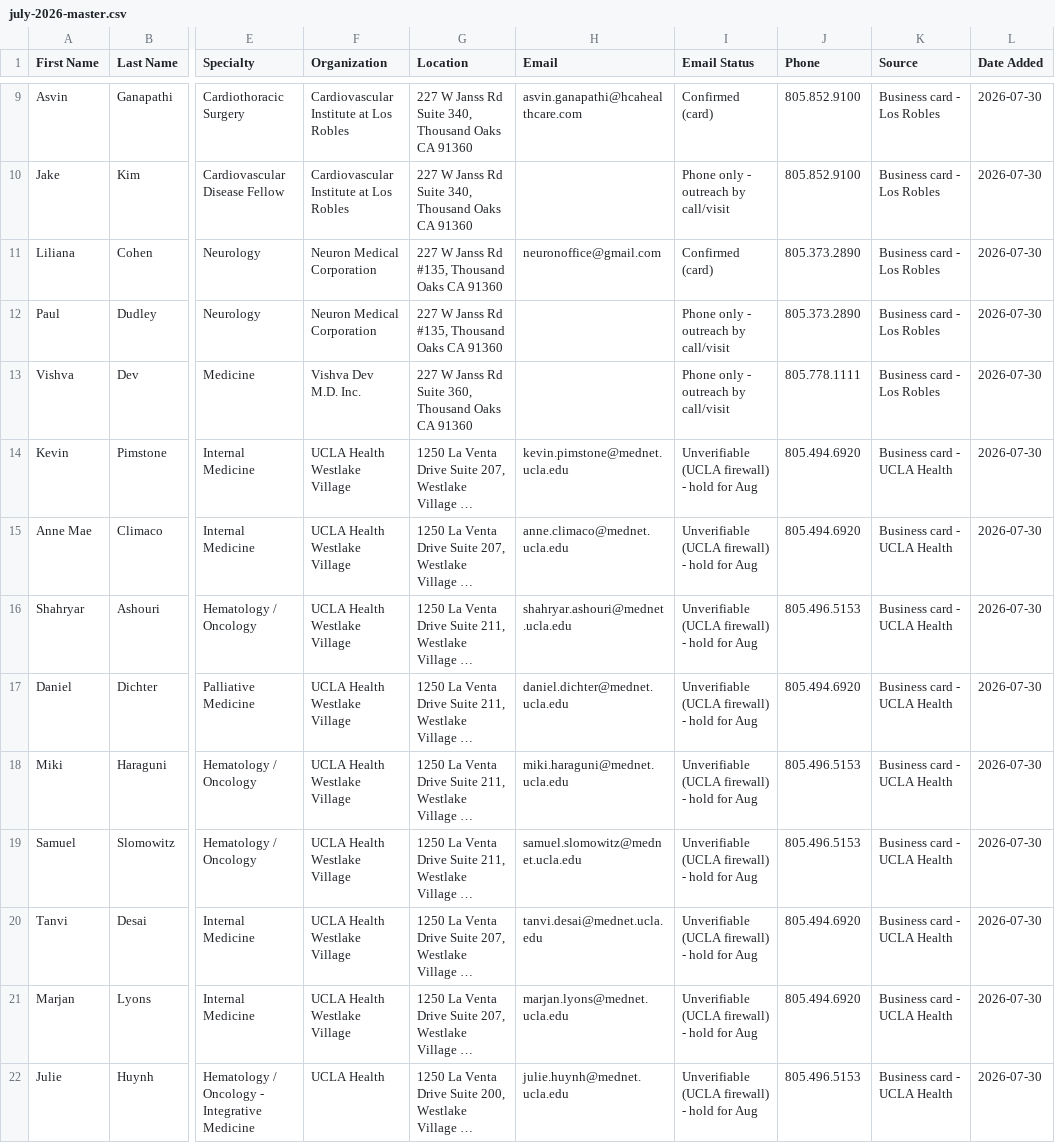
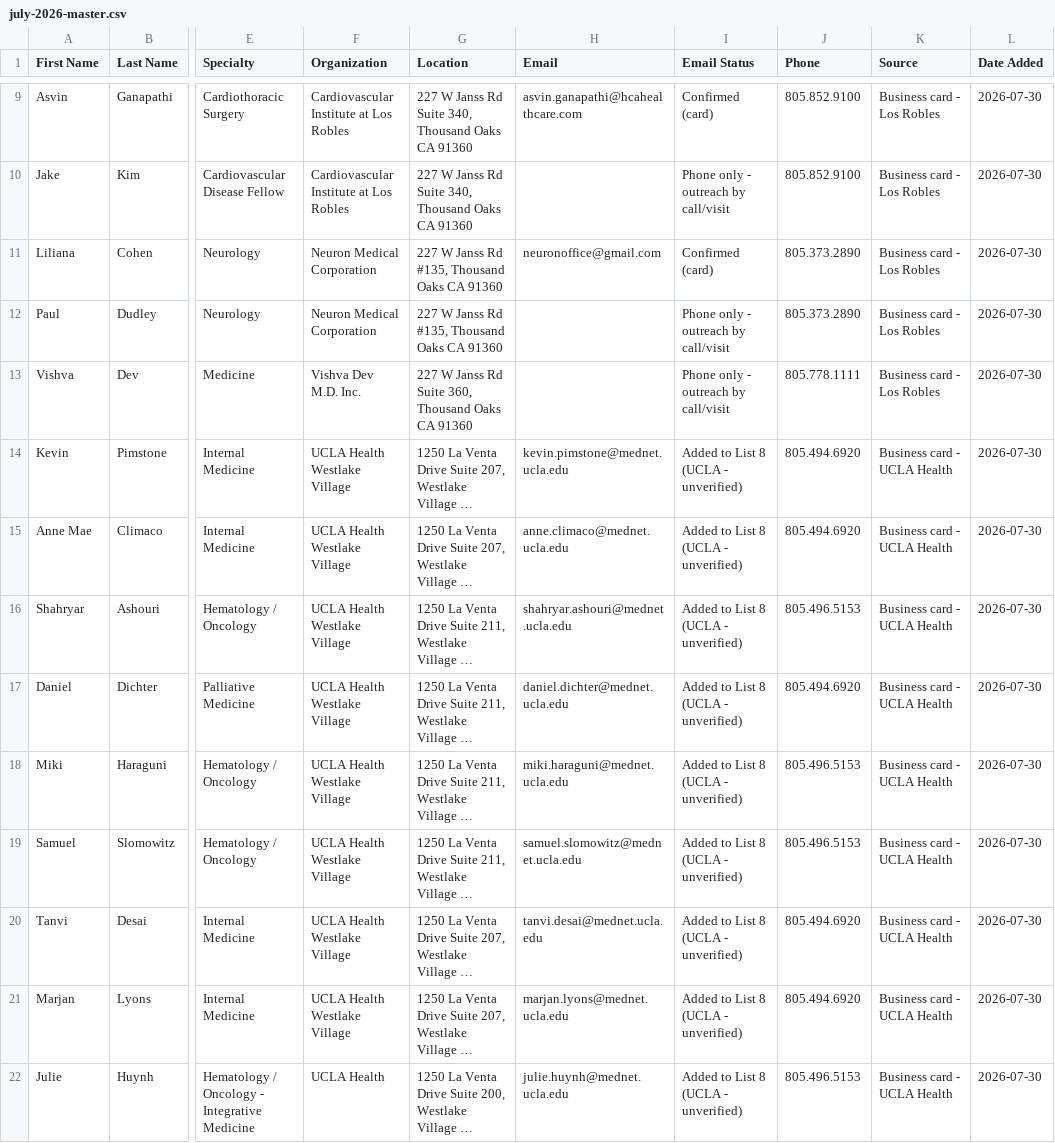
Before and after one commit to denisechavez/eternal-life-hospice, a CSV file: exports/contacts/july-2026-master.csv, drawn as a sheet; only a part is shown, gaps mark what is left out; long unchanged cells end in …; the diff covers the shown part only; the diff names each change by its address in the sheet, - before the commit and + after, or states it on an @@ line.

```diff
--- a/exports/contacts/july-2026-master.csv
+++ b/exports/contacts/july-2026-master.csv
-I14:I22 (Email Status): Unverifiable (UCLA firewall) - hold for Aug
+I14:I22 (Email Status): Added to List 8 (UCLA - unverified)
```
Also changed, not shown: 8 edited cells elsewhere in this file.
